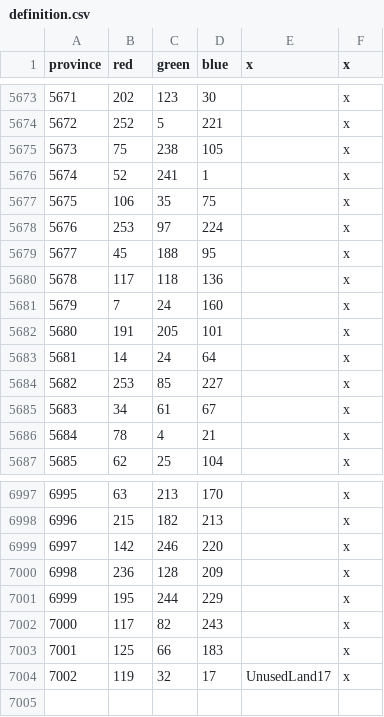
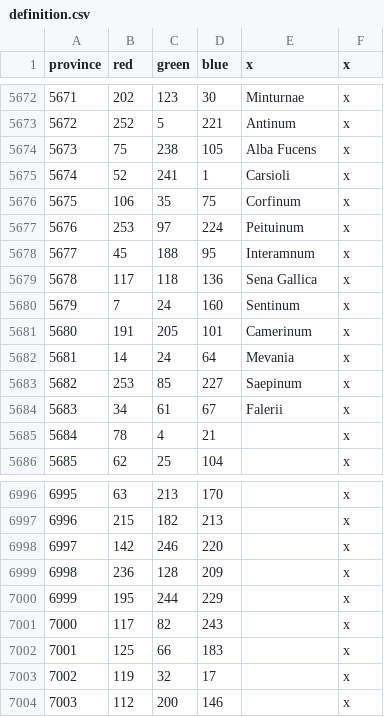
Before and after one commit to The-Triumvirate/Imperium-Universalis, a CSV file: map/definition.csv, drawn as a sheet; only a part is shown, gaps mark what is left out; the diff covers the shown part only.

```diff
--- a/map/definition.csv
+++ b/map/definition.csv
@@ -5673,14 +5672,14 @@ province;red;green;blue;x;x
-5671;202;123;30;;x
-5672;252;5;221;;x
-5673;75;238;105;;x
-5674;52;241;1;;x
-5675;106;35;75;;x
-5676;253;97;224;;x
-5677;45;188;95;;x
-5678;117;118;136;;x
-5679;7;24;160;;x
-5680;191;205;101;;x
-5681;14;24;64;;x
-5682;253;85;227;;x
-5683;34;61;67;;x
+5671;202;123;30;Minturnae;x
+5672;252;5;221;Antinum;x
+5673;75;238;105;Alba Fucens;x
+5674;52;241;1;Carsioli;x
+5675;106;35;75;Corfinum;x
+5676;253;97;224;Peituinum;x
+5677;45;188;95;Interamnum;x
+5678;117;118;136;Sena Gallica;x
+5679;7;24;160;Sentinum;x
+5680;191;205;101;Camerinum;x
+5681;14;24;64;Mevania;x
+5682;253;85;227;Saepinum;x
+5683;34;61;67;Falerii;x
 5684;78;4;21;;x
@@ -7003,2 +7002,3 @@ province;red;green;blue;x;x
 7001;125;66;183;;x
-7002;119;32;17;UnusedLand17;x
+7002;119;32;17;;x
+7003;112;200;146;;x
```
Also changed, not shown: 1 removed row and 26 edited cells elsewhere in this file, 51 other files.
